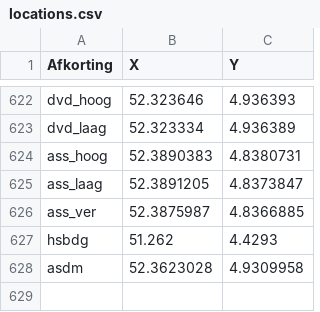
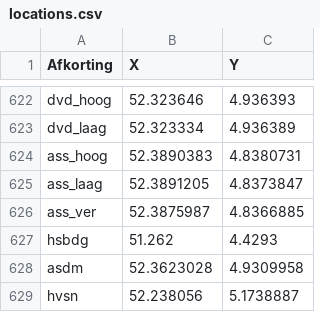
Before and after one commit to joelhaasnoot/spoortkaarthopper-data, a CSV file: routing-input/locations.csv, drawn as a sheet; only a part is shown, gaps mark what is left out.

Commit message:
Add Hvsn back in

```diff
--- a/routing-input/locations.csv
+++ b/routing-input/locations.csv
@@ -628 +628,2 @@ hsbdg,51.262,4.4293
 asdm,52.3623028,4.9309958
+hvsn,52.238056,5.1738887
```
